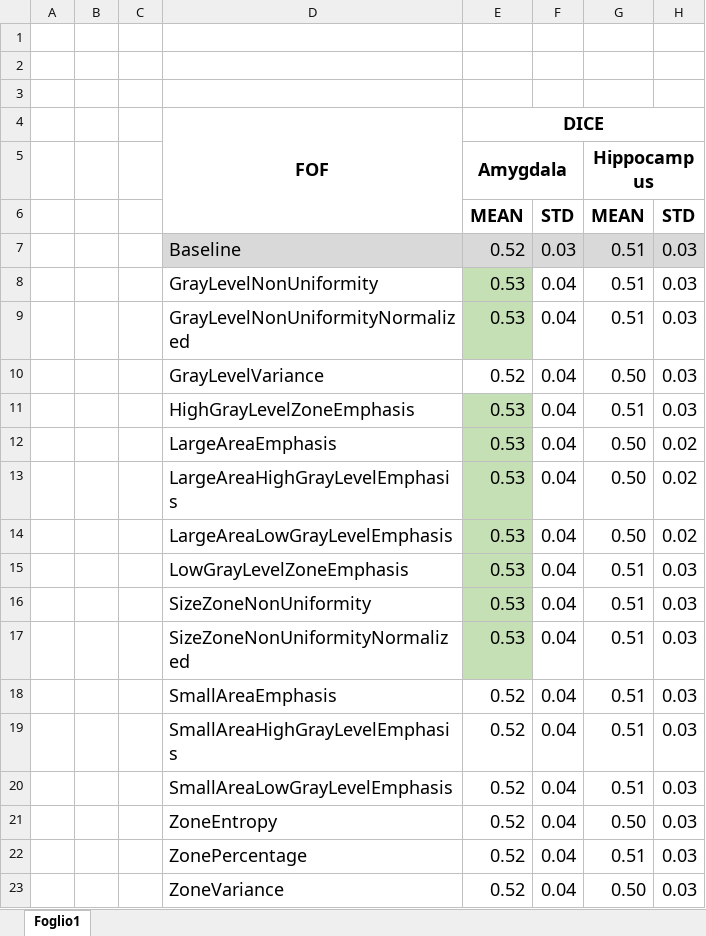
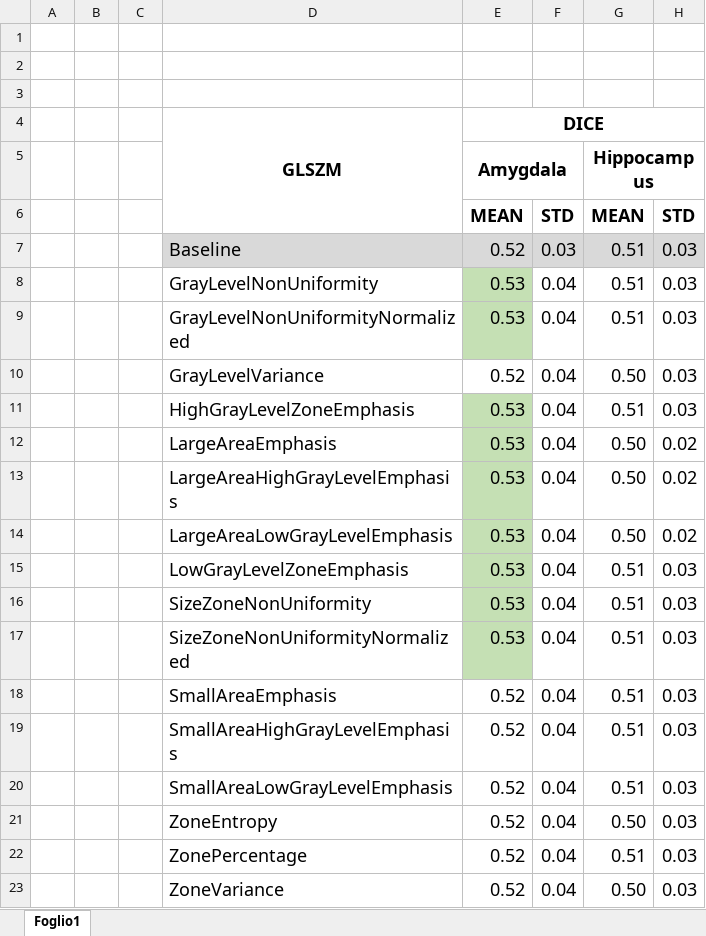
Before and after one commit to kerberdaniel/MIALab, an Excel workbook: bin/summary_table/RESULT_SUMMARY_GLSZM.xlsx, sheet Foglio1, drawn as a sheet; only a part is shown; values as stored, in another font and other column widths than the file's, no borders; the diff names each change by its address in the sheet, - before the commit and + after, or states it on an @@ line.

```diff
--- a/bin/summary_table/RESULT_SUMMARY_GLSZM.xlsx (sheet Foglio1)
+++ b/bin/summary_table/RESULT_SUMMARY_GLSZM.xlsx (sheet Foglio1)
-D4: FOF
+D4: GLSZM
```
Also changed, not shown: bin/summary_table/RESULT_SUMMARY_FOF.xlsx, bin/summary_table/RESULT_SUMMARY_GLCM.xlsx, 33 other files.
